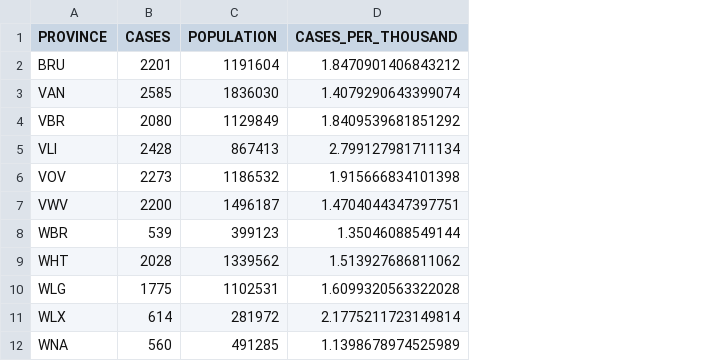
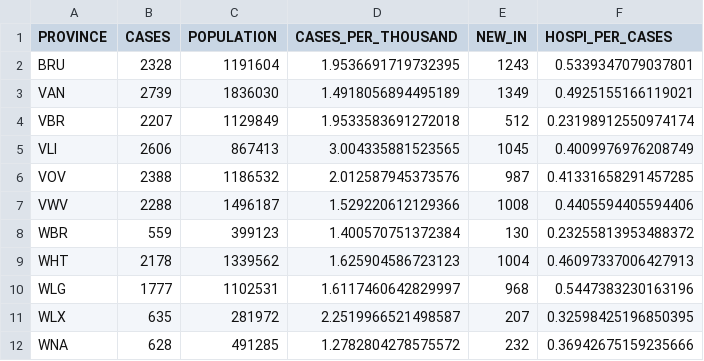
Before and after one commit to pschaus/covidbe-opendata, a CSV file: static/csv/be-covid-provinces_tot.csv, drawn as a sheet; the diff names each change by its address in the sheet, - before the commit and + after, or states it on an @@ line.

```diff
--- a/static/csv/be-covid-provinces_tot.csv
+++ b/static/csv/be-covid-provinces_tot.csv
+column E (NEW_IN), rows 2-12: 1243 | 1349 | 512 | 1045 | 987 | 1008 | 130 | 1004 | 968 | 207 | 232
+column F (HOSPI_PER_CASES), rows 2-12: 0.5339347079037801 | 0.4925155166119021 | 0.23198912550974174 | 0.4009976976208749 | 0.41331658291457285 | 0.4405594405594406 | 0.23255813953488372 | 0.46097337006427913 | 0.5447383230163196 | 0.32598425196850395 | 0.36942675159235666
-B2 (CASES): 2201
+B2 (CASES): 2328
-D2 (CASES_PER_THOUSAND): 1.8470901406843212
+D2 (CASES_PER_THOUSAND): 1.9536691719732395
-B3 (CASES): 2585
+B3 (CASES): 2739
-D3 (CASES_PER_THOUSAND): 1.4079290643399074
+D3 (CASES_PER_THOUSAND): 1.4918056894495189
-B4 (CASES): 2080
+B4 (CASES): 2207
-D4 (CASES_PER_THOUSAND): 1.8409539681851292
+D4 (CASES_PER_THOUSAND): 1.9533583691272018
-B5 (CASES): 2428
+B5 (CASES): 2606
-D5 (CASES_PER_THOUSAND): 2.799127981711134
+D5 (CASES_PER_THOUSAND): 3.004335881523565
-B6 (CASES): 2273
+B6 (CASES): 2388
-D6 (CASES_PER_THOUSAND): 1.915666834101398
+D6 (CASES_PER_THOUSAND): 2.012587945373576
-B7 (CASES): 2200
+B7 (CASES): 2288
-D7 (CASES_PER_THOUSAND): 1.4704044347397751
+D7 (CASES_PER_THOUSAND): 1.529220612129366
-B8 (CASES): 539
+B8 (CASES): 559
-D8 (CASES_PER_THOUSAND): 1.35046088549144
+D8 (CASES_PER_THOUSAND): 1.400570751372384
-B9 (CASES): 2028
+B9 (CASES): 2178
-D9 (CASES_PER_THOUSAND): 1.513927686811062
+D9 (CASES_PER_THOUSAND): 1.625904586723123
-B10 (CASES): 1775
+B10 (CASES): 1777
-D10 (CASES_PER_THOUSAND): 1.6099320563322028
+D10 (CASES_PER_THOUSAND): 1.6117460642829997
-B11 (CASES): 614
+B11 (CASES): 635
-D11 (CASES_PER_THOUSAND): 2.1775211723149814
+D11 (CASES_PER_THOUSAND): 2.2519966521498587
-B12 (CASES): 560
+B12 (CASES): 628
-D12 (CASES_PER_THOUSAND): 1.1398678974525989
+D12 (CASES_PER_THOUSAND): 1.2782804278575572
```
Also changed, not shown: static/csv/be-covid-provinces.csv, 2 other files.
